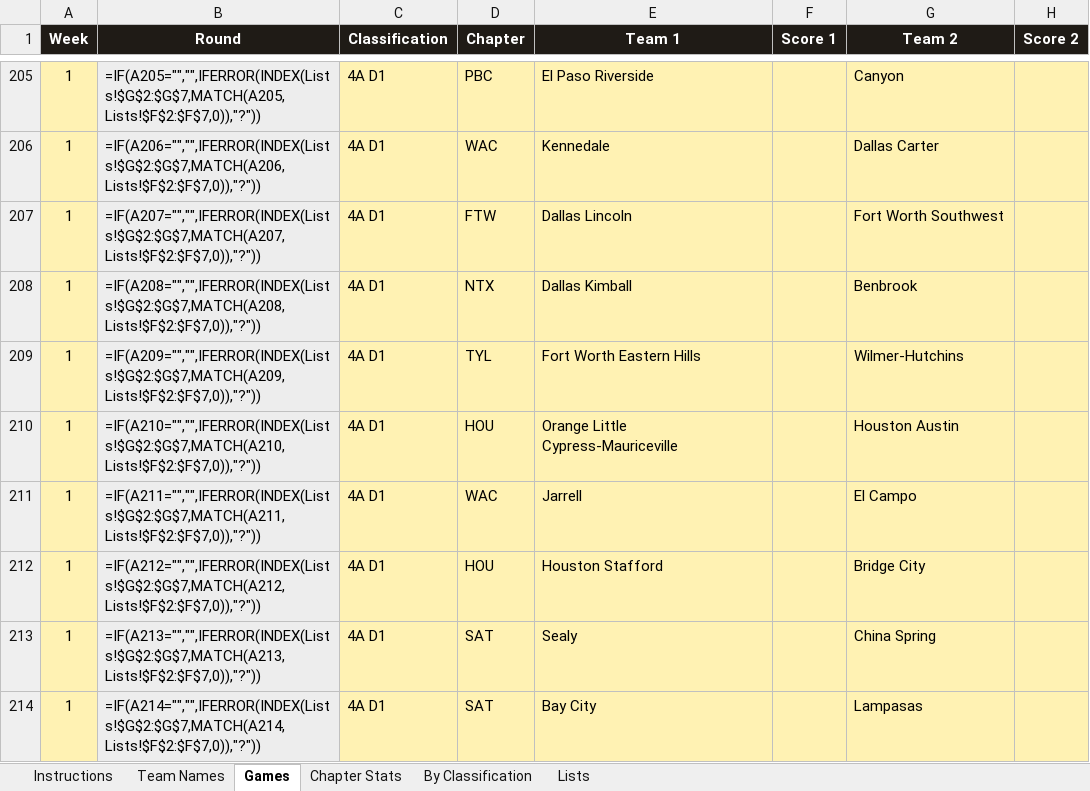
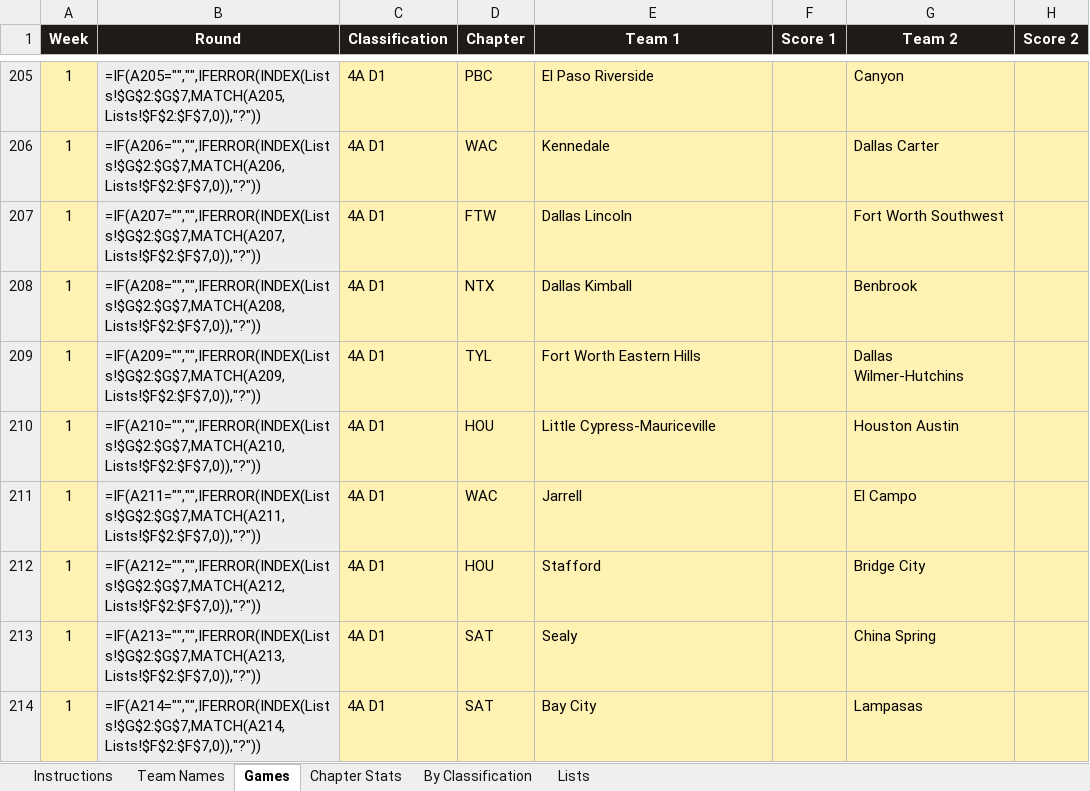
Before and after one commit to colemic2006/texasplayoffs, an Excel workbook: season/2026/2026_season.xlsx, sheet Games, drawn as a sheet; only a part is shown, gaps mark what is left out; values as stored, in another font and other column widths than the file's, no borders; formulas without a stored value are shown as written; conditional formats not drawn; the diff covers the shown part only; the diff names each change by its address in the sheet, - before the commit and + after, or states it on an @@ line.

```diff
--- a/season/2026/2026_season.xlsx (sheet Games)
+++ b/season/2026/2026_season.xlsx (sheet Games)
-G209 (Team 2): Wilmer-Hutchins
+G209 (Team 2): Dallas Wilmer-Hutchins
-E210 (Team 1): Orange Little Cypress-Mauriceville
+E210 (Team 1): Little Cypress-Mauriceville
-E212 (Team 1): Houston Stafford
+E212 (Team 1): Stafford
```
Also changed, not shown: 16 edited cells elsewhere in this sheet, 17 other files.
